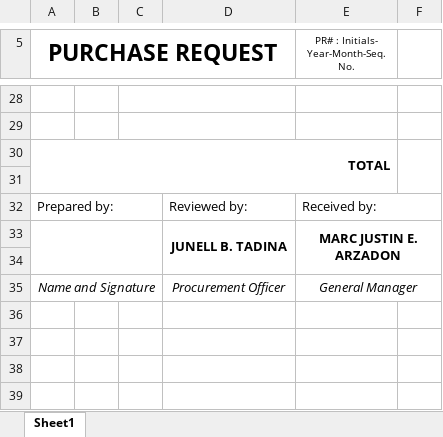
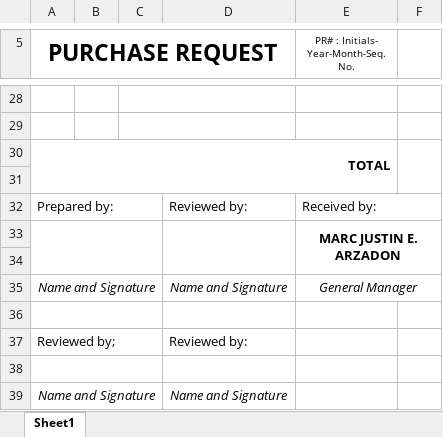
Before and after one commit to Prince0643/Procurement, an Excel workbook: backend/templates/PURCHASE REQUEST- FINAL-2026.xlsx, sheet Sheet1, drawn as a sheet; only a part is shown, gaps mark what is left out; values as stored, in another font and other column widths than the file's, no borders; charts and pictures not drawn; the diff names each change by its address in the sheet, - before the commit and + after, or states it on an @@ line.

Commit message:
fix: update purchase request excel template to align signature block

```diff
--- a/backend/templates/PURCHASE REQUEST- FINAL-2026.xlsx (sheet Sheet1)
+++ b/backend/templates/PURCHASE REQUEST- FINAL-2026.xlsx (sheet Sheet1)
-D33: JUNELL B. TADINA
+D33: (empty)
-D35: Procurement Officer
+D35: Name and Signature
+row 36: (empty)
+row 37: Reviewed by; |  |  | Reviewed by:
+row 38: (empty)
+row 39: Name and Signature |  |  | Name and Signature
```
